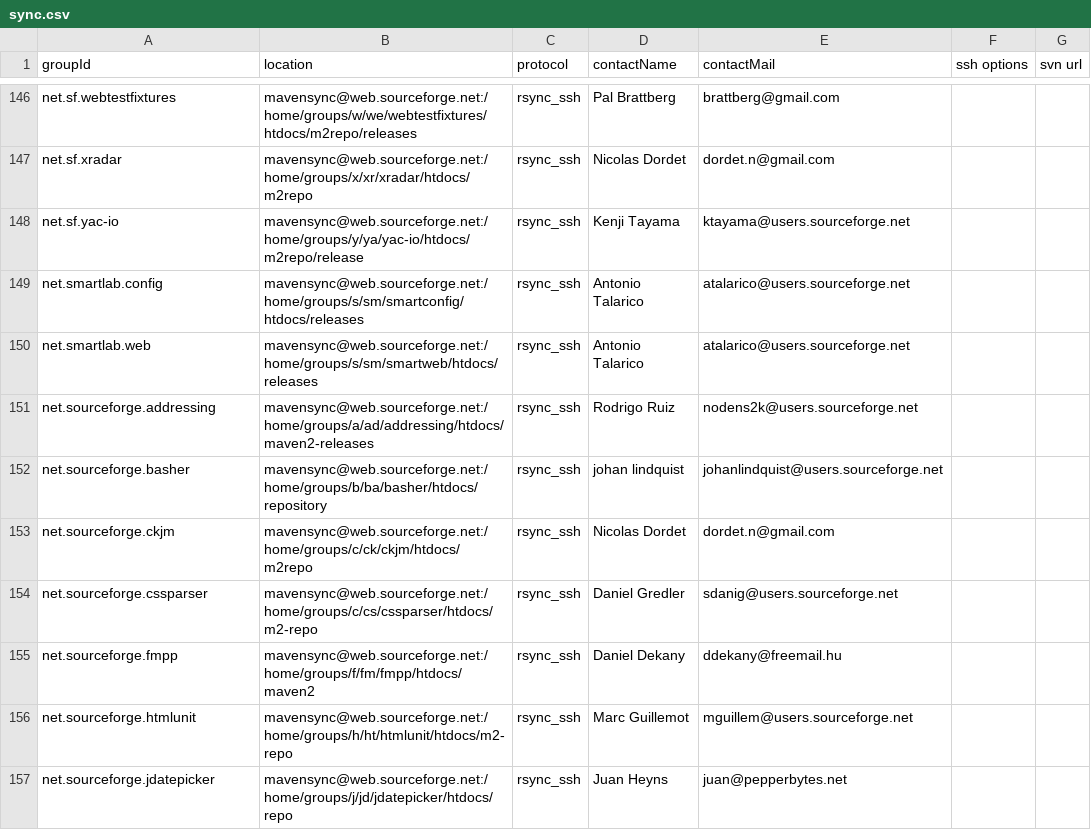
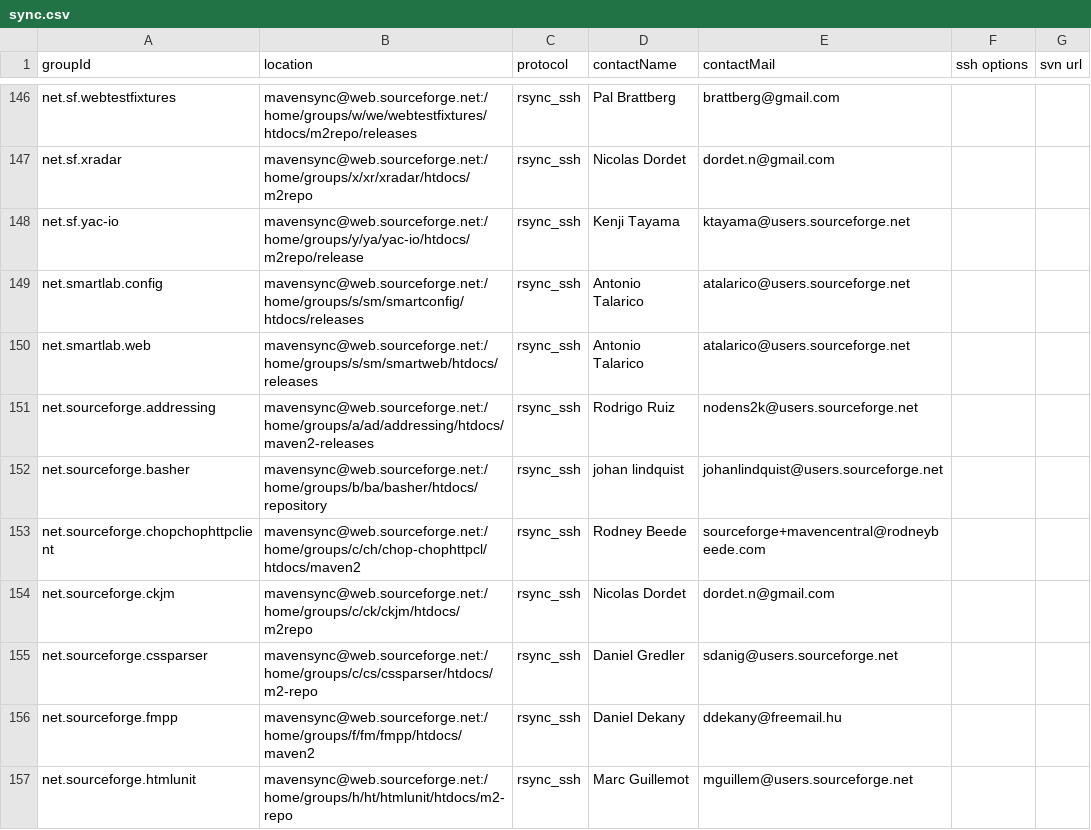
Before and after one commit to apache/maven-repository-tools, a CSV file: src/bin/synchronize/m2-sync/sync.csv, drawn as a sheet; only a part is shown, gaps mark what is left out; the shorter side is filled out with more unchanged rows; the diff names each change by its address in the sheet, - before the commit and + after, or states it on an @@ line.

Commit message:
MAVENUPLOAD-2406 added chopchop from sourceforge
git-svn-id: https://svn.apache.org/repos/asf/maven/repository-tools/trunk@762455 13f79535-47bb-0310-9956-ffa450edef68

```diff
--- a/src/bin/synchronize/m2-sync/sync.csv
+++ b/src/bin/synchronize/m2-sync/sync.csv
+row 153: net.sourceforge.chopchophttpclient | mavensync@web.sourceforge.net:/home/groups/c/ch/chop-chophttpcl/htdocs/maven2 | rsync_ssh | Rodney Beede | sourceforge+mavencentral@rodneybeede.com
```
